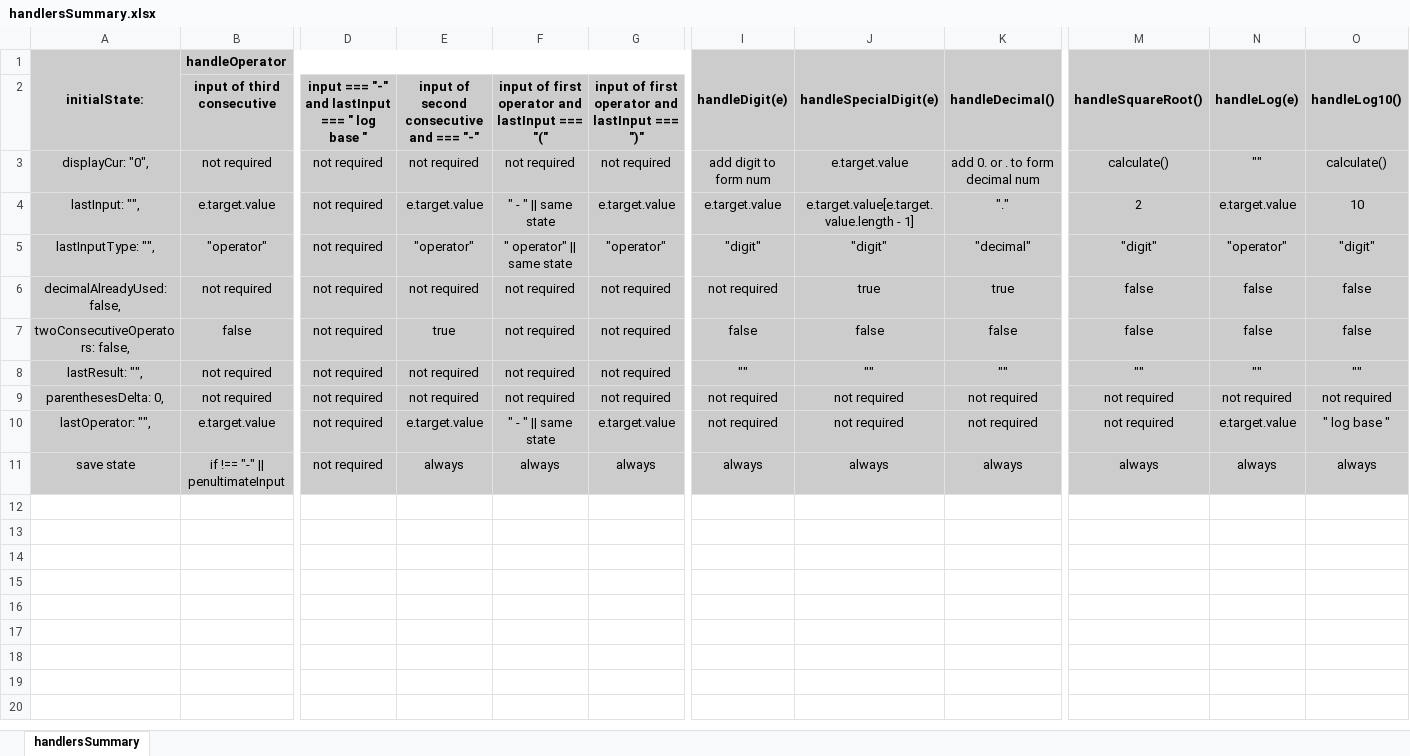
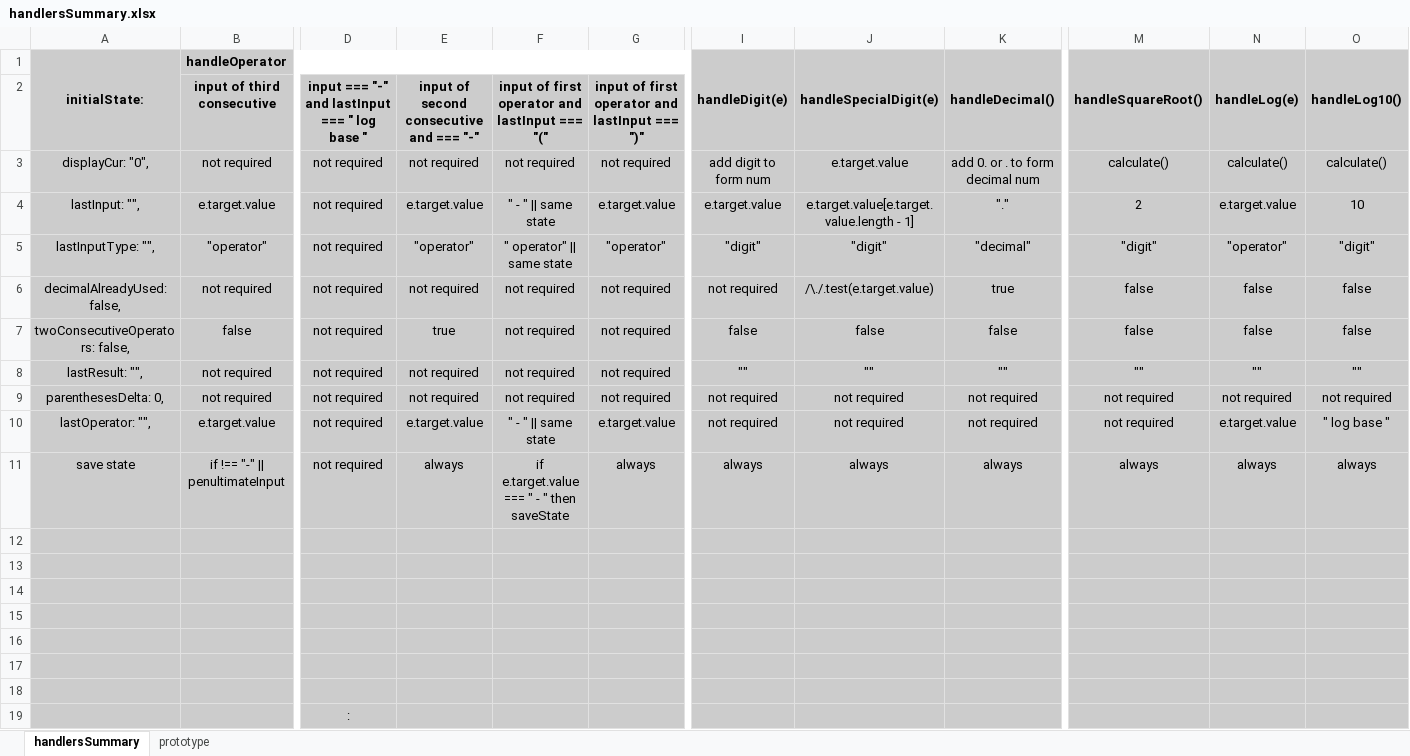
Before and after one commit to agsafronenko/calculator, an Excel workbook: src/handlersSummary.xlsx, sheet handlersSummary, drawn as a sheet; only a part is shown, gaps mark what is left out; values as stored, in another font and other column widths than the file's, no borders; charts and pictures and conditional formats not drawn; rows hold the shown columns only; the diff names each change by its address in the sheet, - before the commit and + after, or states it on an @@ line.

Commit message:
cleaning code, updating handlersSummary.xlsx

```diff
--- a/src/handlersSummary.xlsx (sheet handlersSummary)
+++ b/src/handlersSummary.xlsx (sheet handlersSummary)
+sheet tab: prototype
-N3 (handleLog(e)): ""
+N3 (handleLog(e)): calculate()
-J6 (handleSpecialDigit(e)): true
+J6 (handleSpecialDigit(e)): /\./.test(e.target.value)
-F11: always
+F11: if e.target.value === " - " then saveState
+row 12: (empty)
+row 13: (empty)
+row 14: (empty)
+row 15: (empty)
+row 16: (empty)
+row 17: (empty)
+row 18: (empty)
+row 19:  |  | :
```
Also changed, not shown: charts or pictures, 13 other files.
